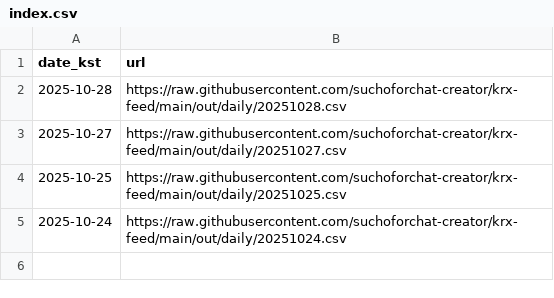
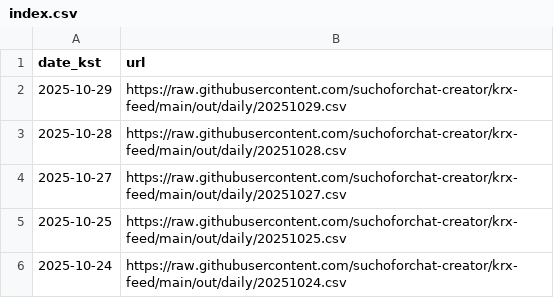
Before and after one commit to suchoforchat-creator/krx-feed, a CSV file: out/daily/index.csv, drawn as a sheet.

```diff
--- a/out/daily/index.csv
+++ b/out/daily/index.csv
@@ -1,2 +1,3 @@
 date_kst,url
+2025-10-29,https://raw.githubusercontent.com/suchoforchat-creator/krx-feed/main/out/daily/20251029.csv
 2025-10-28,https://raw.githubusercontent.com/suchoforchat-creator/krx-feed/main/out/daily/20251028.csv
```
Also changed, not shown: out/daily/20251029.csv, out/history.csv, 8 other files.
